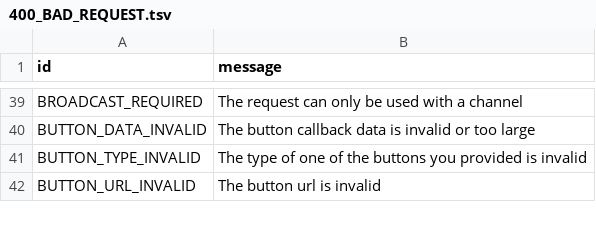
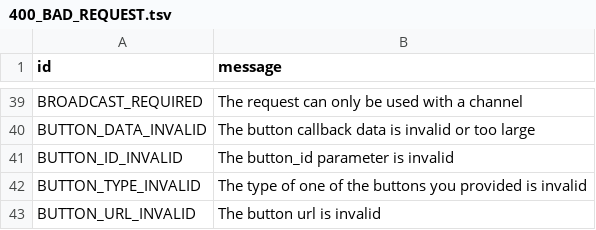
Before and after one commit to yehuda-lev/pyrogram, a TSV file: compiler/errors/source/400_BAD_REQUEST.tsv, drawn as a sheet; only a part is shown, gaps mark what is left out.

```diff
--- a/compiler/errors/source/400_BAD_REQUEST.tsv
+++ b/compiler/errors/source/400_BAD_REQUEST.tsv
@@ -40,2 +40,3 @@ BROADCAST_REQUIRED	The request can only be used with a channel
 BUTTON_DATA_INVALID	The button callback data is invalid or too large
+BUTTON_ID_INVALID	The button_id parameter is invalid
 BUTTON_TYPE_INVALID	The type of one of the buttons you provided is invalid
```
